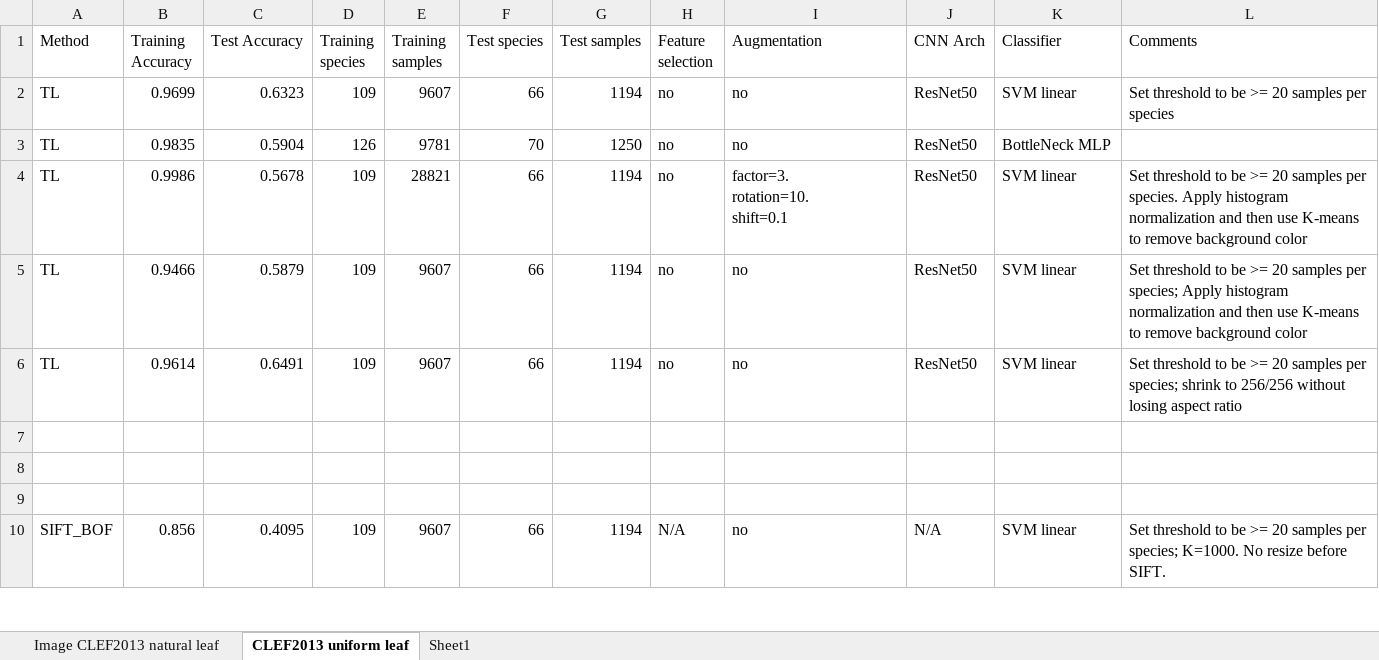
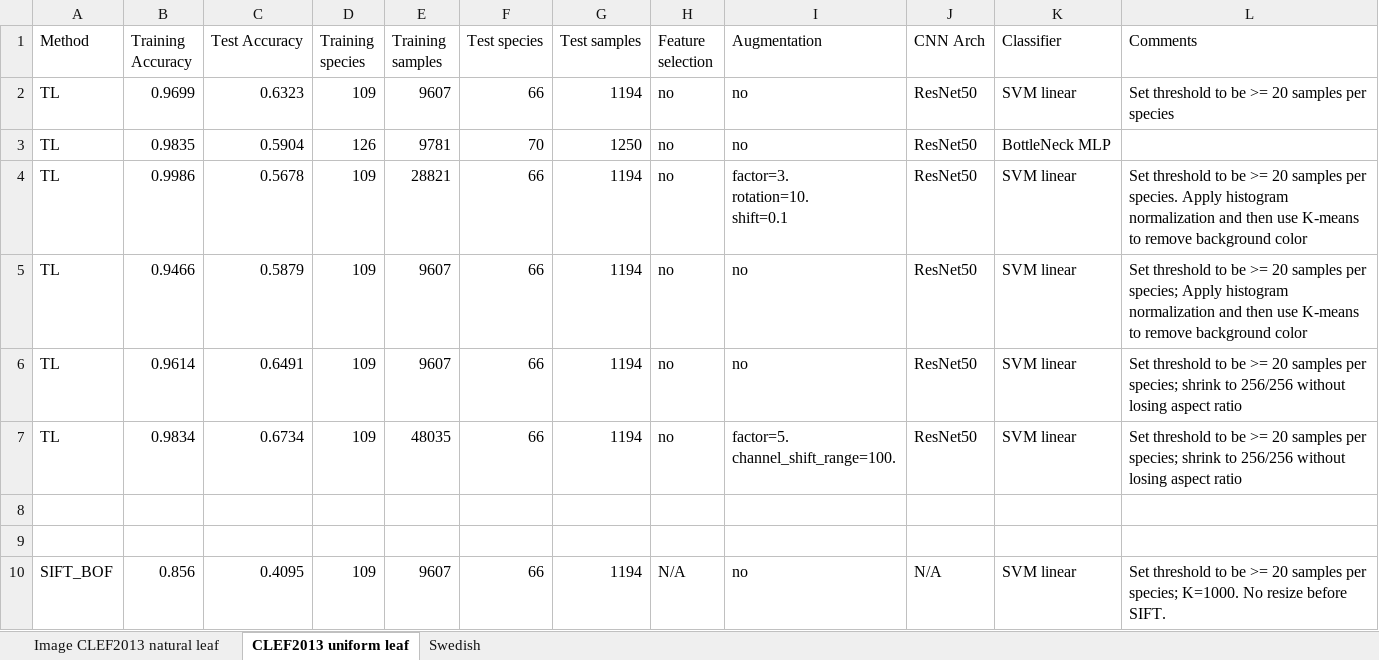
Before and after one commit to KanaadPathak/cs229final, an Excel workbook: document/final/results.xlsx, sheet CLEF2013 uniform leaf, drawn as a sheet; only a part is shown; values as stored, in another font and other column widths than the file's, no borders; ↵ is a line break in a cell; the diff names each change by its address in the sheet, - before the commit and + after, or states it on an @@ line.

```diff
--- a/document/final/results.xlsx (sheet CLEF2013 uniform leaf)
+++ b/document/final/results.xlsx (sheet CLEF2013 uniform leaf)
-sheet tab: Sheet1
+sheet tab: Swedish
-row 7: (empty)
+row 7: TL | 0.9834 | 0.6734 | 109 | 48035 | 66 | 1194 | no | factor=5. ↵ channel_shift_range=100. | ResNet50 | SVM linear | Set threshold to be >= 20 samples per species; shrink to 256/256 without losing aspect ratio
```
Also changed, not shown: sheet Swedish, 7 other files.
